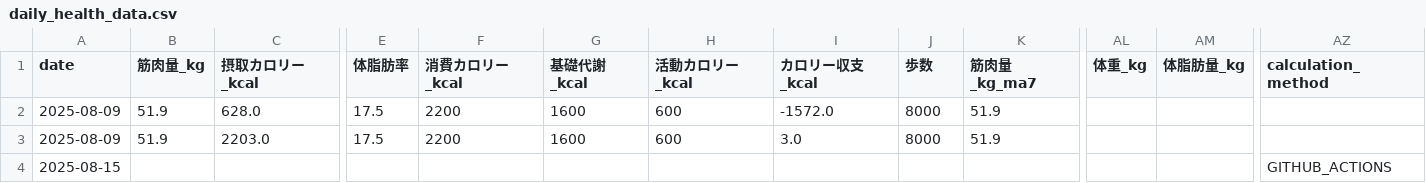
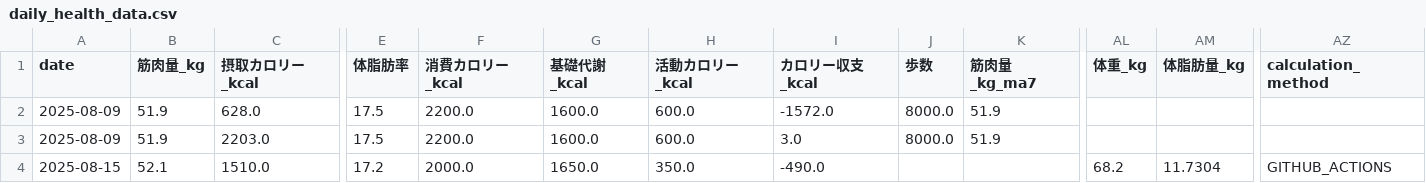
Before and after one commit to bunya-gap/health-management-free, a CSV file: reports/daily_health_data.csv, drawn as a sheet; only a part is shown, gaps mark what is left out; removed rows and columns are numbered as before the commit, all else as after; rows hold the shown columns only; the diff names each change by its address in the sheet, - before the commit and + after, or states it on an @@ line.

```diff
--- a/reports/daily_health_data.csv
+++ b/reports/daily_health_data.csv
-F2:F3 (消費カロリー_kcal): 2200
+F2:F3 (消費カロリー_kcal): 2200.0
-G2:G3 (基礎代謝_kcal): 1600
+G2:G3 (基礎代謝_kcal): 1600.0
-H2:H3 (活動カロリー_kcal): 600
+H2:H3 (活動カロリー_kcal): 600.0
-J2:J3 (歩数): 8000
+J2:J3 (歩数): 8000.0
-row 4: 2025-08-15 |  |  |  |  |  |  |  |  |  |  |  | GITHUB_ACTIONS
+row 4: 2025-08-15 | 52.1 | 1510.0 | 17.2 | 2000.0 | 1650.0 | 350.0 | -490.0 |  |  | 68.2 | 11.7304 | GITHUB_ACTIONS
```
Also changed, not shown: reports/health_index.csv, 2 other files.
